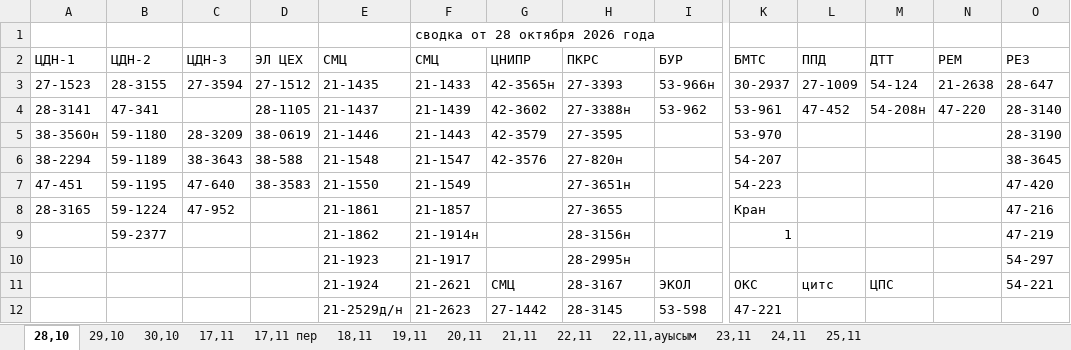
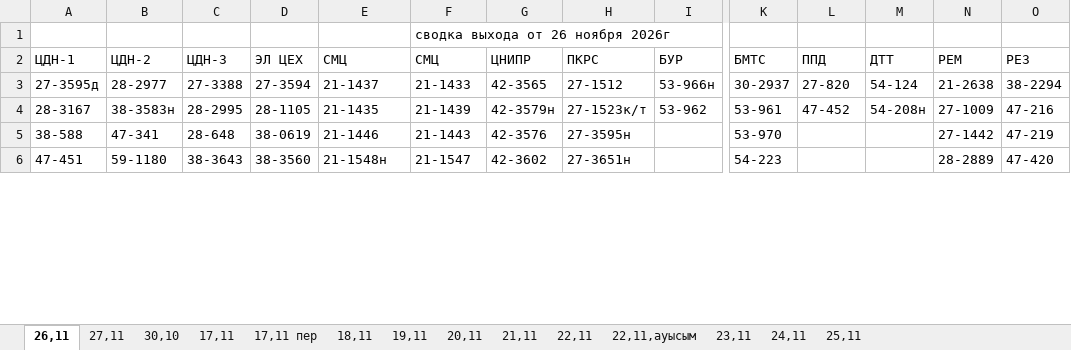
Before and after one commit to aura2889/summary, an Excel workbook: raw/SVOD.xlsx, sheet 26,11, drawn as a sheet; only a part is shown, gaps mark what is left out; values as stored, in another font and other column widths than the file's, no cell formats; removed rows and columns are numbered as before the commit, all else as after; rows hold the shown columns only; the diff covers the shown part only; the diff names each change by its address in the sheet, - before the commit and + after, or states it on an @@ line.

```diff
--- a/raw/SVOD.xlsx (sheet 26,11)
+++ b/raw/SVOD.xlsx (sheet 26,11)
-sheet tab: 28,10
+sheet tab: 26,11
-sheet tab: 29,10
+sheet tab: 27,11
-F1 (СМЦ): сводка от 28 октября 2026 года
+F1 (СМЦ): сводка выхода от 26 ноября 2026г
-A3 (ЦДН-1): 27-1523
+A3 (ЦДН-1): 27-3595д
-B3 (ЦДН-2): 28-3155
+B3 (ЦДН-2): 28-2977
-C3 (ЦДН-3): 27-3594
+C3 (ЦДН-3): 27-3388
-D3 (ЭЛ ЦЕХ): 27-1512
+D3 (ЭЛ ЦЕХ): 27-3594
-E3 (СМЦ): 21-1435
+E3 (СМЦ): 21-1437
-G3 (ЦНИПР): 42-3565н
+G3 (ЦНИПР): 42-3565
-H3 (ПКРС): 27-3393
+H3 (ПКРС): 27-1512
-L3 (ППД): 27-1009
+L3 (ППД): 27-820
-O3 (РЕЗ): 28-647
+O3 (РЕЗ): 38-2294
-A4 (ЦДН-1): 28-3141
+A4 (ЦДН-1): 28-3167
-B4 (ЦДН-2): 47-341
+B4 (ЦДН-2): 38-3583н
-C4 (ЦДН-3): (empty)
+C4 (ЦДН-3): 28-2995
-E4 (СМЦ): 21-1437
+E4 (СМЦ): 21-1435
-G4 (ЦНИПР): 42-3602
+G4 (ЦНИПР): 42-3579н
-H4 (ПКРС): 27-3388н
+H4 (ПКРС): 27-1523к/т
-N4 (РЕМ): 47-220
+N4 (РЕМ): 27-1009
-O4 (РЕЗ): 28-3140
+O4 (РЕЗ): 47-216
-row 5: 38-3560н | 59-1180 | 28-3209 | 38-0619 | 21-1446 | 21-1443 | 42-3579 | 27-3595 |  | 53-970 |  |  |  | 28-3190
-row 6: 38-2294 | 59-1189 | 38-3643 | 38-588 | 21-1548 | 21-1547 | 42-3576 | 27-820н |  | 54-207 |  |  |  | 38-3645
+row 5: 38-588 | 47-341 | 28-648 | 38-0619 | 21-1446 | 21-1443 | 42-3576 | 27-3595н |  | 53-970 |  |  | 27-1442 | 47-219
-B6 (ЦДН-2): 59-1195
+B6 (ЦДН-2): 59-1180
-C6 (ЦДН-3): 47-640
+C6 (ЦДН-3): 38-3643
-D6 (ЭЛ ЦЕХ): 38-3583
+D6 (ЭЛ ЦЕХ): 38-3560
-E6 (СМЦ): 21-1550
+E6 (СМЦ): 21-1548н
-F6 (СМЦ): 21-1549
+F6 (СМЦ): 21-1547
-G6 (ЦНИПР): (empty)
+G6 (ЦНИПР): 42-3602
-N6 (РЕМ): (empty)
+N6 (РЕМ): 28-2889
-row 8: 28-3165 | 59-1224 | 47-952 |  | 21-1861 | 21-1857 |  | 27-3655 |  | Кран |  |  |  | 47-216
-row 9:  | 59-2377 |  |  | 21-1862 | 21-1914н |  | 28-3156н |  | 1 |  |  |  | 47-219
-row 10:  |  |  |  | 21-1923 | 21-1917 |  | 28-2995н |  |  |  |  |  | 54-297
-row 11:  |  |  |  | 21-1924 | 21-2621 | СМЦ | 28-3167 | ЭКОЛ | ОКС | цитс | ЦПС |  | 54-221
-row 12:  |  |  |  | 21-2529д/н | 21-2623 | 27-1442 | 28-3145 | 53-598 | 47-221
```
Also changed, not shown: 9 added rows, 4 removed rows and 6 edited cells elsewhere in this sheet, sheet 17,11, sheet 30,10, sheet 27,11, sheet 25,11, cell formats, raw/BUS.xlsx, raw/K8.xlsx, 10 other files.
